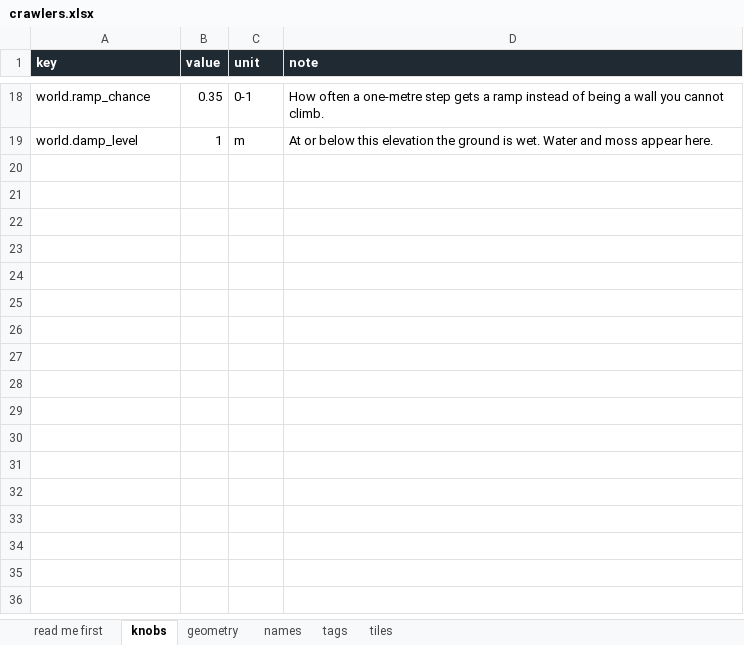
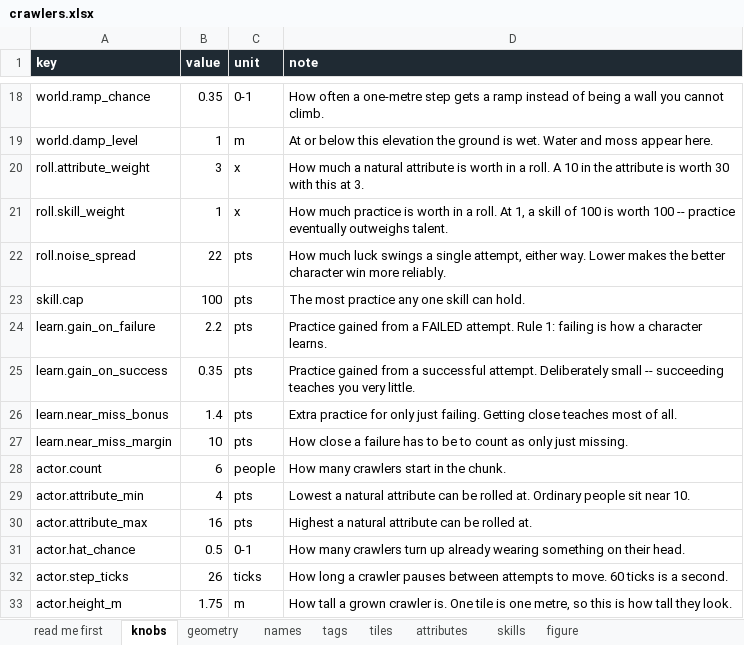
Before and after one commit to myrmecbruh/Project-Crawlers, an Excel workbook: docs/crawlers.xlsx, sheet knobs, drawn as a sheet; only a part is shown, gaps mark what is left out; values as stored, in another font and other column widths than the file's, no borders; the diff names each change by its address in the sheet, - before the commit and + after, or states it on an @@ line.

```diff
--- a/docs/crawlers.xlsx (sheet knobs)
+++ b/docs/crawlers.xlsx (sheet knobs)
+sheet tab: attributes
+sheet tab: skills
+sheet tab: figure
+row 20: roll.attribute_weight | 3 | x | How much a natural attribute is worth in a roll. A 10 in the attribute is worth 30 with this at 3.
+row 21: roll.skill_weight | 1 | x | How much practice is worth in a roll. At 1, a skill of 100 is worth 100 -- practice eventually outweighs talent.
+row 22: roll.noise_spread | 22 | pts | How much luck swings a single attempt, either way. Lower makes the better character win more reliably.
+row 23: skill.cap | 100 | pts | The most practice any one skill can hold.
+row 24: learn.gain_on_failure | 2.2 | pts | Practice gained from a FAILED attempt. Rule 1: failing is how a character learns.
+row 25: learn.gain_on_success | 0.35 | pts | Practice gained from a successful attempt. Deliberately small -- succeeding teaches you very little.
+row 26: learn.near_miss_bonus | 1.4 | pts | Extra practice for only just failing. Getting close teaches most of all.
+row 27: learn.near_miss_margin | 10 | pts | How close a failure has to be to count as only just missing.
+row 28: actor.count | 6 | people | How many crawlers start in the chunk.
+row 29: actor.attribute_min | 4 | pts | Lowest a natural attribute can be rolled at. Ordinary people sit near 10.
+row 30: actor.attribute_max | 16 | pts | Highest a natural attribute can be rolled at.
+row 31: actor.hat_chance | 0.5 | 0-1 | How many crawlers turn up already wearing something on their head.
+row 32: actor.step_ticks | 26 | ticks | How long a crawler pauses between attempts to move. 60 ticks is a second.
+row 33: actor.height_m | 1.75 | m | How tall a grown crawler is. One tile is one metre, so this is how tall they look.
```
Also changed, not shown: sheet names, sheet tags, sheet geometry, sheet tiles, 15 other files.
